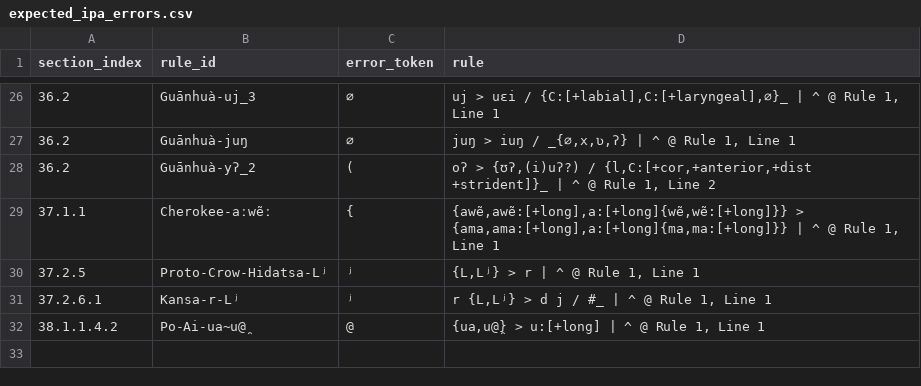
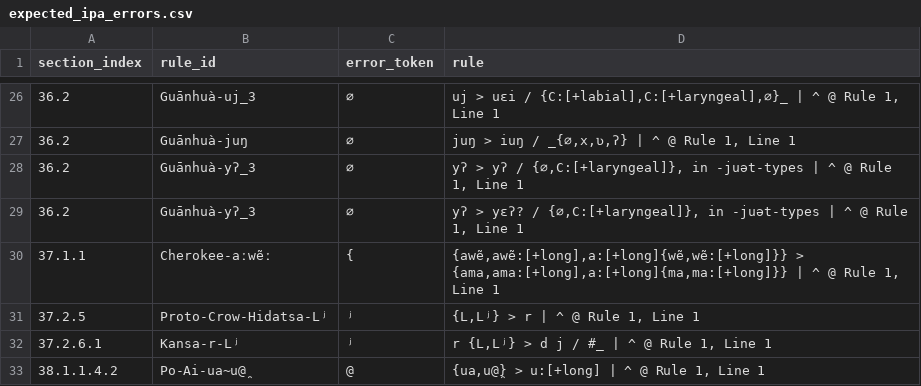
Before and after one commit to Pappa/conlanger, a CSV file: diagnostics/inventory/error_clusters/expected_ipa_errors.csv, drawn as a sheet; only a part is shown, gaps mark what is left out.

```diff
--- a/diagnostics/inventory/error_clusters/expected_ipa_errors.csv
+++ b/diagnostics/inventory/error_clusters/expected_ipa_errors.csv
@@ -27,3 +27,4 @@ section_index,rule_id,error_token,rule
 36.2,Guānhuà-juŋ,∅,"juŋ > iuŋ / _{∅,x,ʋ,ʔ} | ^ @ Rule 1, Line 1"
-36.2,Guānhuà-yʔ_2,(,"oʔ > {ʊʔ,(i)uʔ?) / {l,C:[+cor,+anterior,+dist +strident]}_ | ^ @ Rule 1, Line 2"
+36.2,Guānhuà-yʔ_3,∅,"yʔ > yʔ / {∅,C:[+laryngeal]}, in -juət-types | ^ @ Rule 1, Line 1"
+36.2,Guānhuà-yʔ_3,∅,"yʔ > yɛʔ? / {∅,C:[+laryngeal]}, in -juət-types | ^ @ Rule 1, Line 1"
 37.1.1,Cherokee-aːwẽː,{,"{awẽ,awẽ:[+long],a:[+long]{wẽ,wẽ:[+long]}} > {ama,ama:[+long],a:[+long]{ma,ma:[+long]}} | ^ @ Rule 1, Line 1"
```
Also changed, not shown: diagnostics/inventory/error_clusters/expected_underscore_errors.csv, diagnostics/inventory/error_clusters/prose_or_expected_arrow_errors.csv, 9 other files.
